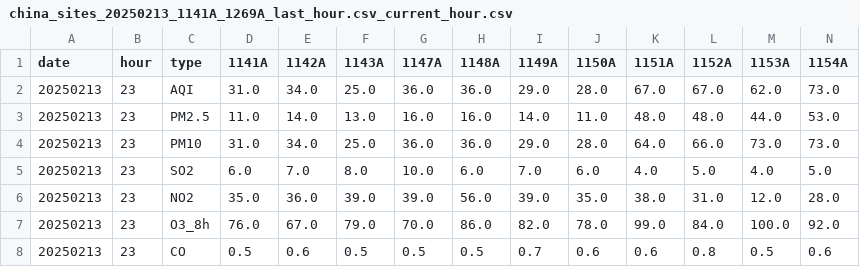
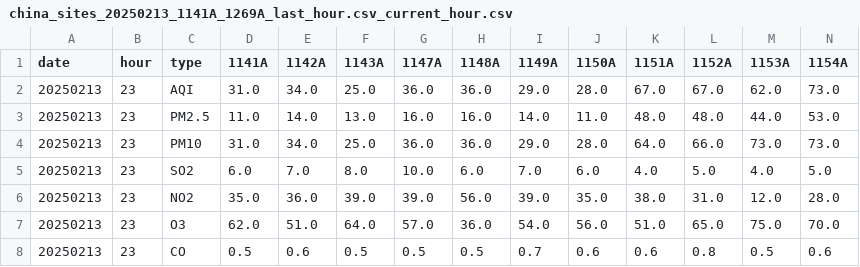
Before and after one commit to GeorgeLi99/cumcm2025pre, a CSV file: res/20250213/china_sites_20250213_1141A_1269A_last_hour.csv_current_hour.csv (was res/china_sites_20250213_1141A_1269A_last_hour.csv_current_hour.csv), drawn as a sheet; only a part is shown; removed rows and columns are numbered as before the commit, all else as after; rows hold the shown columns only; the diff names each change by its address in the sheet, - before the commit and + after, or states it on an @@ line.

```diff
--- a/res/china_sites_20250213_1141A_1269A_last_hour.csv_current_hour.csv
+++ b/res/20250213/china_sites_20250213_1141A_1269A_last_hour.csv_current_hour.csv
-row 7: 20250213 | 23 | O3_8h | 76.0 | 67.0 | 79.0 | 70.0 | 86.0 | 82.0 | 78.0 | 99.0 | 84.0 | 100.0 | 92.0
+row 7: 20250213 | 23 | O3 | 62.0 | 51.0 | 64.0 | 57.0 | 36.0 | 54.0 | 56.0 | 51.0 | 65.0 | 75.0 | 70.0
```
Also changed, not shown: res/20250211/china_sites_20250211_1141A_1269A_last_hour.csv_current_hour.csv, res/20250212/china_sites_20250212_1141A_1269A_last_hour.csv_current_hour.csv, 18 other files.
